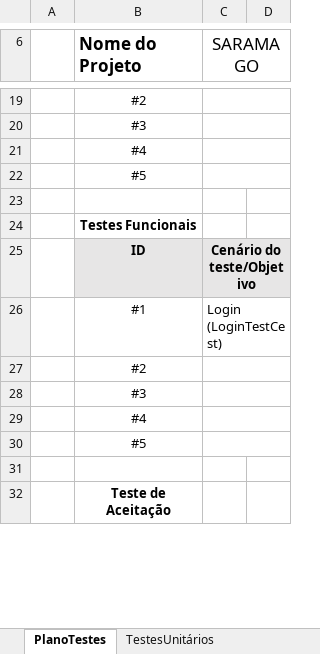
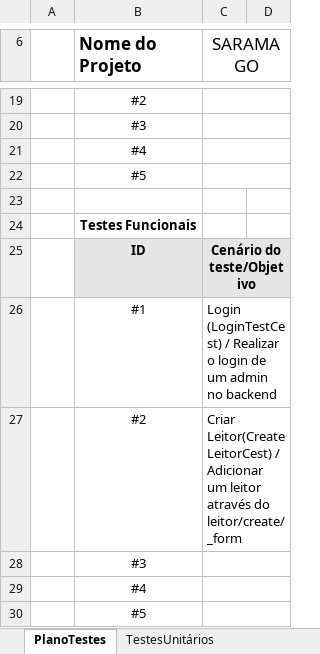
Before and after one commit to 2180622/IPL_PSI_ProjetoFinal_SARAMAGO, an Excel workbook: Documentacao/Plano_Testes/Template_PlanoTestes.xlsx, sheet PlanoTestes, drawn as a sheet; only a part is shown, gaps mark what is left out; the shorter side is filled out with more unchanged rows; values as stored, in another font and other column widths than the file's, no borders; the diff names each change by its address in the sheet, - before the commit and + after, or states it on an @@ line.

Commit message:
Atualização do plano de testes

```diff
--- a/Documentacao/Plano_Testes/Template_PlanoTestes.xlsx (sheet PlanoTestes)
+++ b/Documentacao/Plano_Testes/Template_PlanoTestes.xlsx (sheet PlanoTestes)
-C26 (SARAMAGO): Login (LoginTestCest)
+C26 (SARAMAGO): Login (LoginTestCest) / Realizar o login de um admin no backend
-C27 (SARAMAGO): (empty)
+C27 (SARAMAGO): Criar Leitor(CreateLeitorCest) / Adicionar um leitor através do leitor/create/_form
```
Also changed, not shown: sheet TestesFuncionais.
